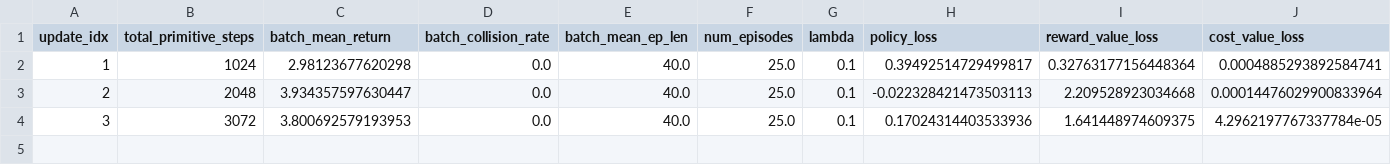
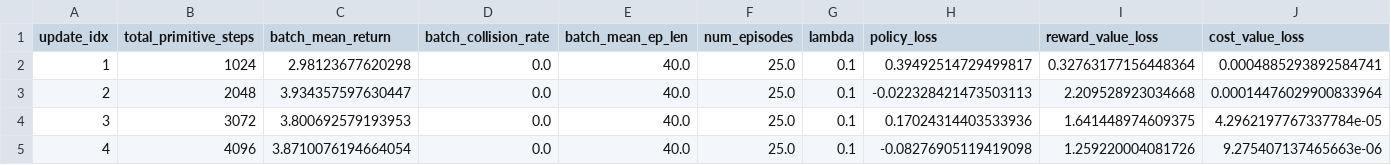
Before and after one commit to damedane114514/CSC415_Final_Project, a CSV file: debug/highwayv0_ppo_mlp_c1/seed_1/metrics.csv, drawn as a sheet; only a part is shown; rows hold the shown columns only; the diff names each change by its address in the sheet, - before the commit and + after, or states it on an @@ line.

```diff
--- a/debug/highwayv0_ppo_mlp_c1/seed_1/metrics.csv
+++ b/debug/highwayv0_ppo_mlp_c1/seed_1/metrics.csv
+row 5: 4 | 4096 | 3.8710076194664054 | 0.0 | 40.0 | 25.0 | 0.1 | -0.08276905119419098 | 1.259220004081726 | 9.275407137465663e-06
```
Also changed, not shown: 1 other file.
